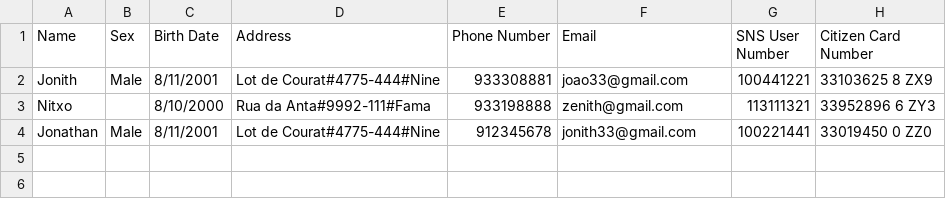
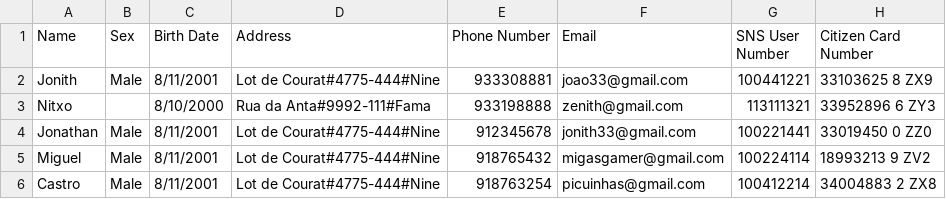
Before and after one commit to Pirussa/lei-22-s2-1da-g02, a CSV file: UsersHeader1.csv, drawn as a sheet.

```diff
--- a/UsersHeader1.csv
+++ b/UsersHeader1.csv
@@ -4 +4,3 @@ Nitxo;;8/10/2000;Rua da Anta#9992-111#Fama;933198888;zenith@gmail.com;113111321;
 Jonathan;Male;8/11/2001;Lot de Courat#4775-444#Nine;912345678;jonith33@gmail.com;100221441;33019450 0 ZZ0
+Miguel;Male;8/11/2001;Lot de Courat#4775-444#Nine;918765432;migasgamer@gmail.com;100224114;18993213 9 ZV2
+Castro;Male;8/11/2001;Lot de Courat#4775-444#Nine;918763254;picuinhas@gmail.com;100412214;34004883 2 ZX8
```
Also changed, not shown: 5 other files.
